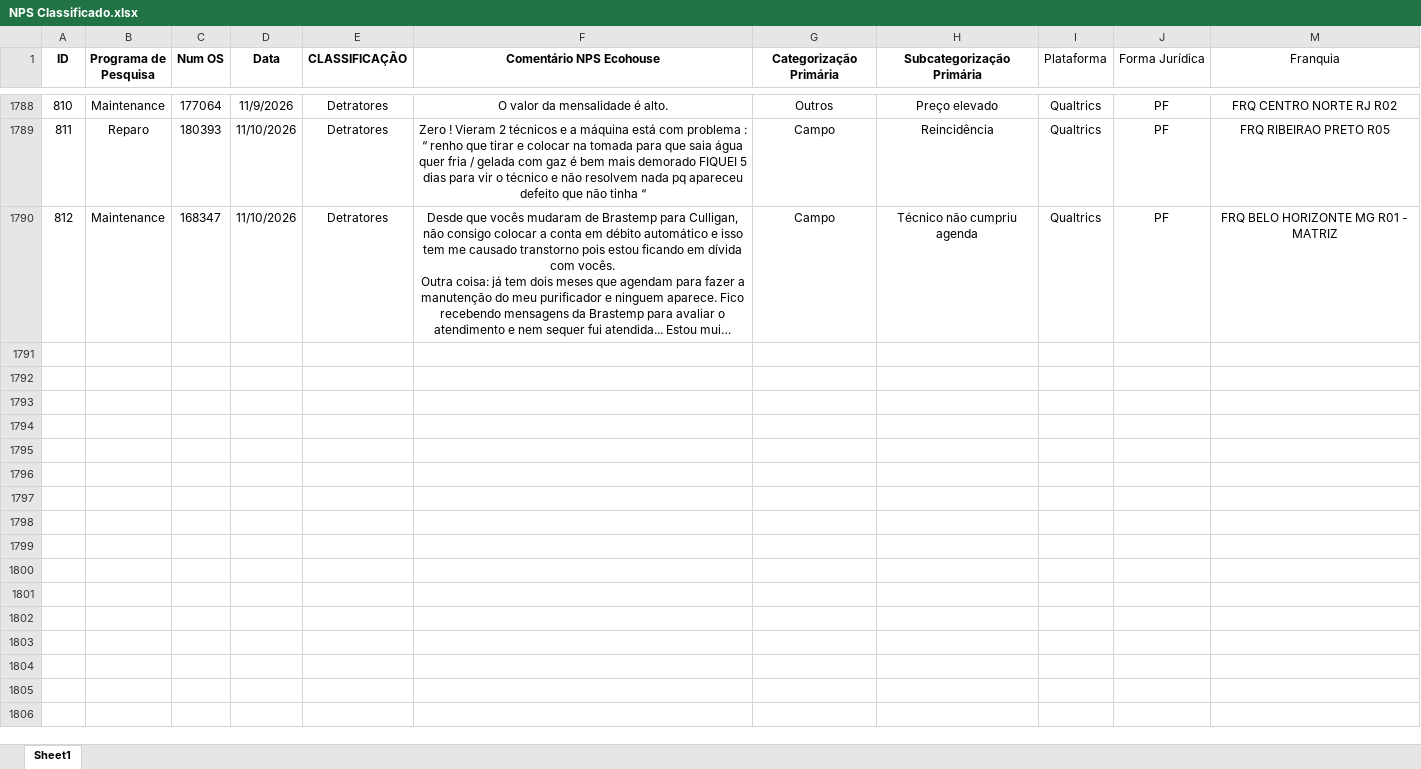
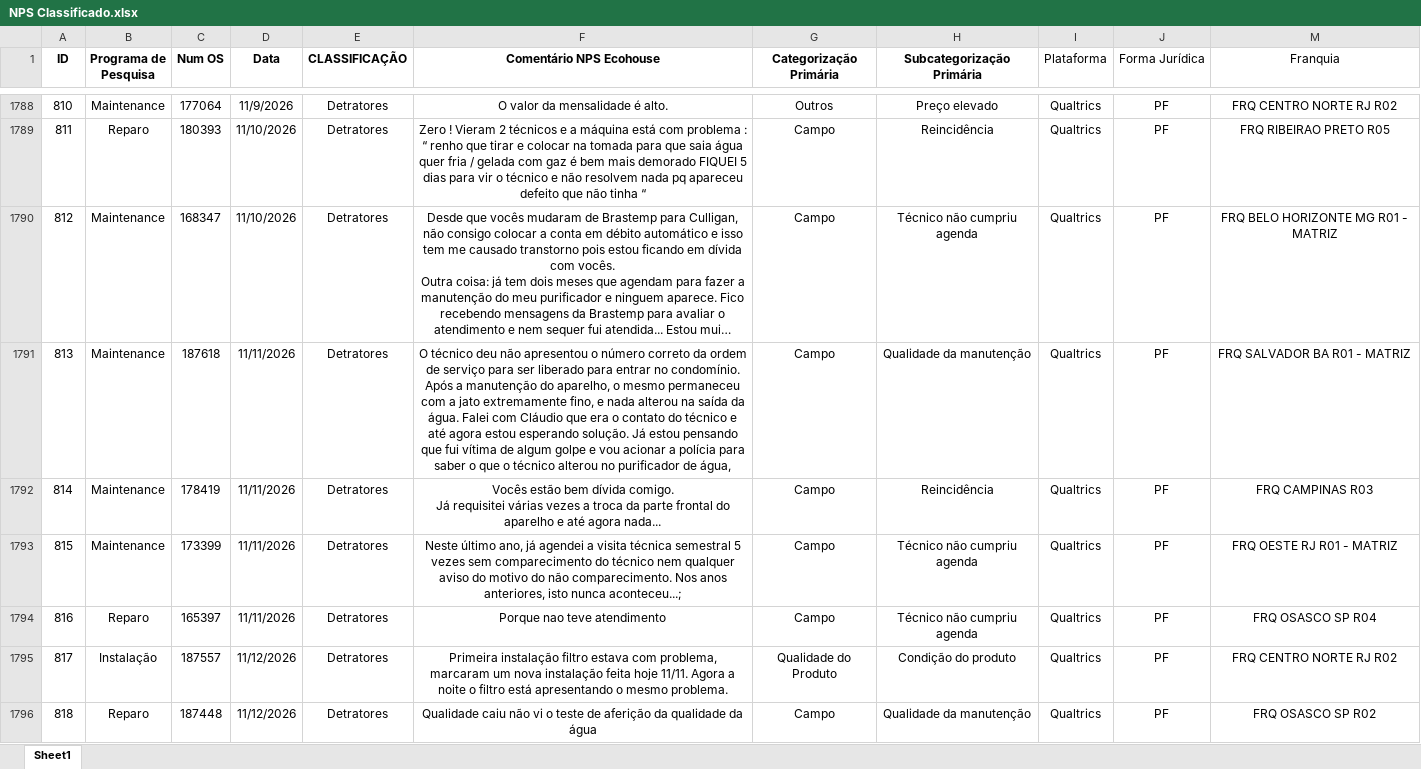
Before and after one commit to pedrofregulhe/nps-franquias, an Excel workbook: NPS Classificado.xlsx, sheet Sheet1, drawn as a sheet; only a part is shown, gaps mark what is left out; long unchanged cells end in …; values as stored, in another font and other column widths than the file's, no borders; ↵ is a line break in a cell; the diff names each change by its address in the sheet, - before the commit and + after, or states it on an @@ line.

```diff
--- a/NPS Classificado.xlsx (sheet Sheet1)
+++ b/NPS Classificado.xlsx (sheet Sheet1)
+row 1791: 813 | Maintenance | 187618 | 11/11/2026 | Detratores | O técnico deu não apresentou o número correto da ordem de serviço para ser liberado para entrar no condomínio. Após a manutenção do aparelho, o mesmo permaneceu com a jato extremamente fino, e nada alterou na saída da água. Falei com Cláudio que era o contato do técnico e até agora estou esperando solução. Já estou pensando que fui vítima de algum golpe e vou acionar a polícia para saber o que o técnico alterou no purificador de água, | Campo | Qualidade da manutenção | Qualtrics | PF | FRQ SALVADOR BA R01 - MATRIZ
+row 1792: 814 | Maintenance | 178419 | 11/11/2026 | Detratores | Vocês estão bem dívida comigo. ↵ Já requisitei várias vezes a troca da parte frontal do aparelho e até agora nada... | Campo | Reincidência | Qualtrics | PF | FRQ CAMPINAS R03
+row 1793: 815 | Maintenance | 173399 | 11/11/2026 | Detratores | Neste último ano, já agendei a visita técnica semestral 5 vezes sem comparecimento do técnico nem qualquer aviso do motivo do não comparecimento. Nos anos anteriores, isto nunca aconteceu...; | Campo | Técnico não cumpriu agenda | Qualtrics | PF | FRQ OESTE RJ R01 - MATRIZ
+row 1794: 816 | Reparo | 165397 | 11/11/2026 | Detratores | Porque nao teve atendimento | Campo | Técnico não cumpriu agenda | Qualtrics | PF | FRQ OSASCO SP R04
+row 1795: 817 | Instalação | 187557 | 11/12/2026 | Detratores | Primeira instalação filtro estava com problema, marcaram um nova instalação feita hoje 11/11. Agora a noite o filtro está apresentando o mesmo problema. | Qualidade do Produto | Condição do produto | Qualtrics | PF | FRQ CENTRO NORTE RJ R02
+row 1796: 818 | Reparo | 187448 | 11/12/2026 | Detratores | Qualidade caiu não vi o teste de aferição da qualidade da água | Campo | Qualidade da manutenção | Qualtrics | PF | FRQ OSASCO SP R02
```
Also changed, not shown: 2 other files.
